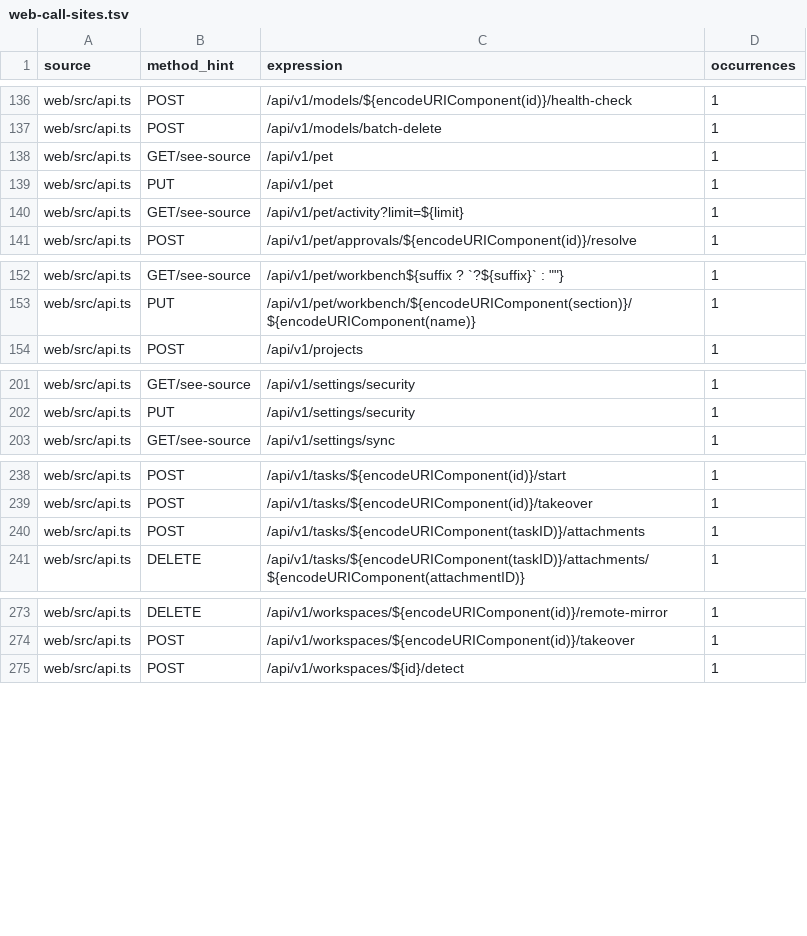
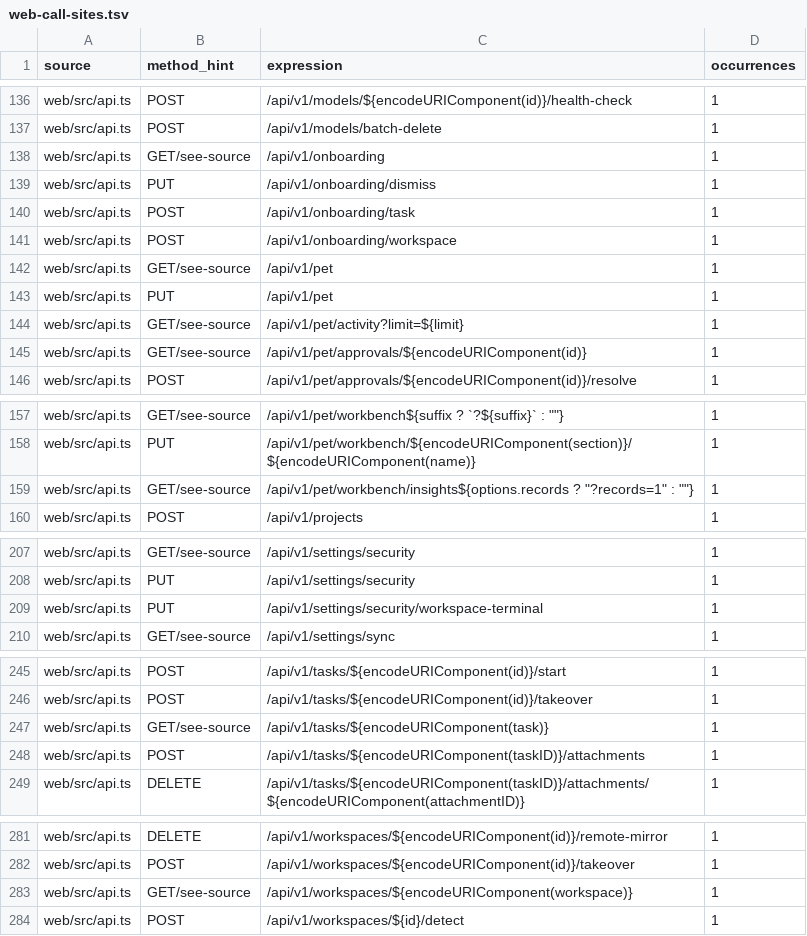
Before and after one commit to ChinaKai/AHA2, a TSV file: docs/pet-mcp/web-call-sites.tsv, drawn as a sheet; only a part is shown, gaps mark what is left out; the diff covers the shown part only; the diff names each change by its address in the sheet, - before the commit and + after, or states it on an @@ line.

```diff
--- a/docs/pet-mcp/web-call-sites.tsv
+++ b/docs/pet-mcp/web-call-sites.tsv
+row 138: web/src/api.ts | GET/see-source | /api/v1/onboarding | 1
+row 139: web/src/api.ts | PUT | /api/v1/onboarding/dismiss | 1
+row 140: web/src/api.ts | POST | /api/v1/onboarding/task | 1
+row 141: web/src/api.ts | POST | /api/v1/onboarding/workspace | 1
+row 145: web/src/api.ts | GET/see-source | /api/v1/pet/approvals/${encodeURIComponent(id)} | 1
+row 159: web/src/api.ts | GET/see-source | /api/v1/pet/workbench/insights${options.records ? "?records=1" : ""} | 1
+row 209: web/src/api.ts | PUT | /api/v1/settings/security/workspace-terminal | 1
+row 247: web/src/api.ts | GET/see-source | /api/v1/tasks/${encodeURIComponent(task)} | 1
+row 283: web/src/api.ts | GET/see-source | /api/v1/workspaces/${encodeURIComponent(workspace)} | 1
```
Also changed, not shown: 1 added row elsewhere in this file, docs/pet-mcp/coverage.tsv.
